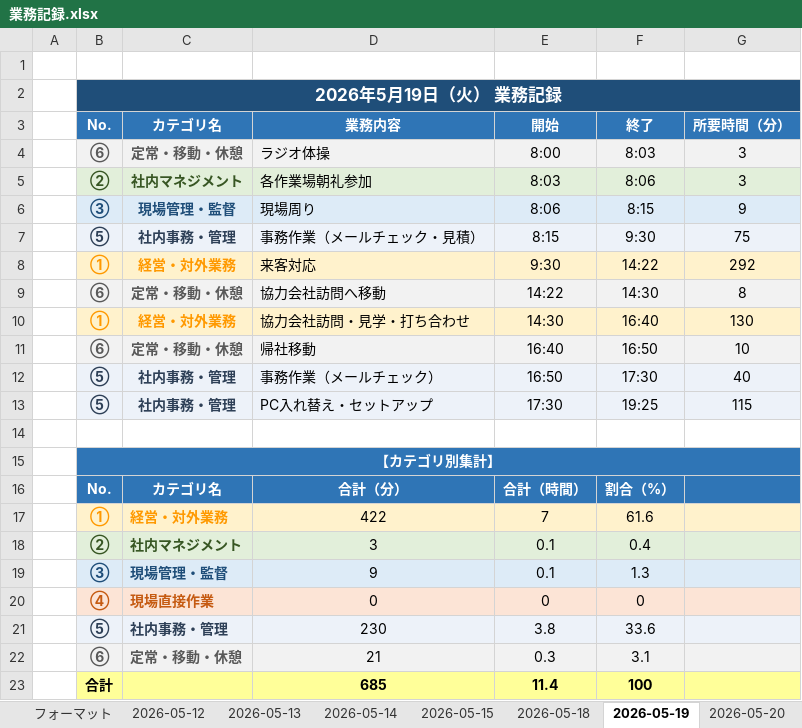
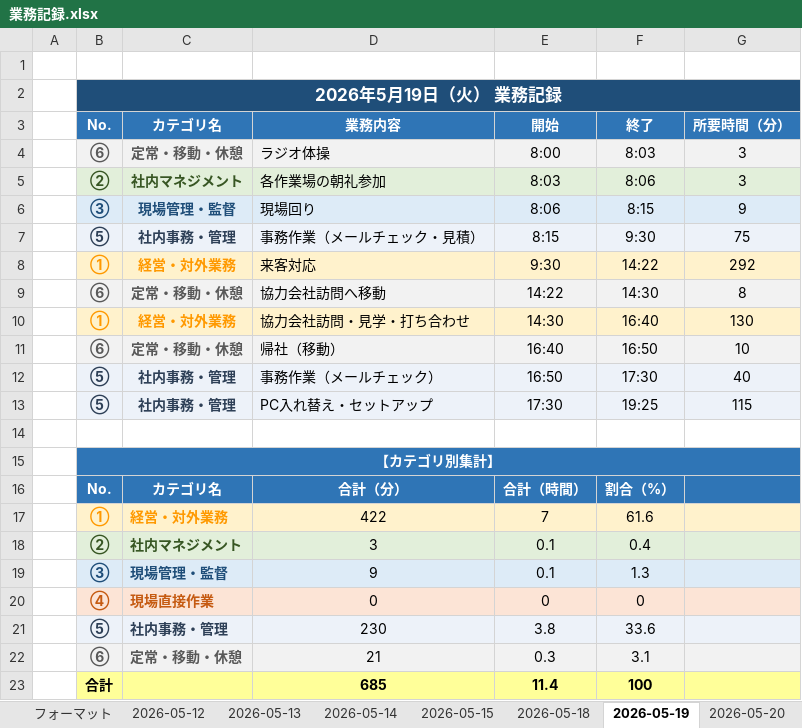
Before and after one commit to mitani38/kanagata-app, an Excel workbook: 業務記録.xlsx, sheet 2026-05-19, drawn as a sheet; values as stored, in another font and other column widths than the file's, no borders; the diff names each change by its address in the sheet, - before the commit and + after, or states it on an @@ line.

```diff
--- a/業務記録.xlsx (sheet 2026-05-19)
+++ b/業務記録.xlsx (sheet 2026-05-19)
-D5: 各作業場朝礼参加
+D5: 各作業場の朝礼参加
-D6: 現場周り
+D6: 現場回り
-D11: 帰社移動
+D11: 帰社（移動）
```
Also changed, not shown: sheet 2026-05-25, sheet 2026-05-18, sheet 2026-05-14, sheet 2026-05-20, sheet 2026-05-21, sheet 2026-05-12, 2 more sheets.
